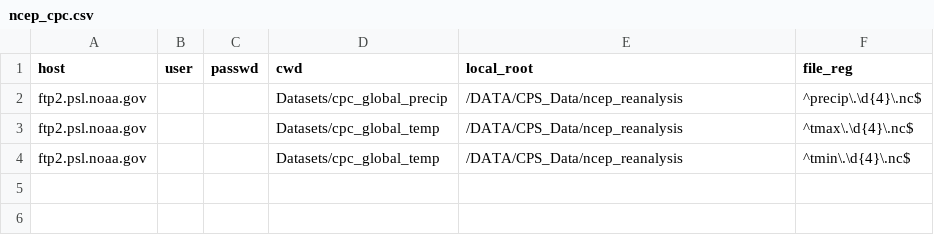
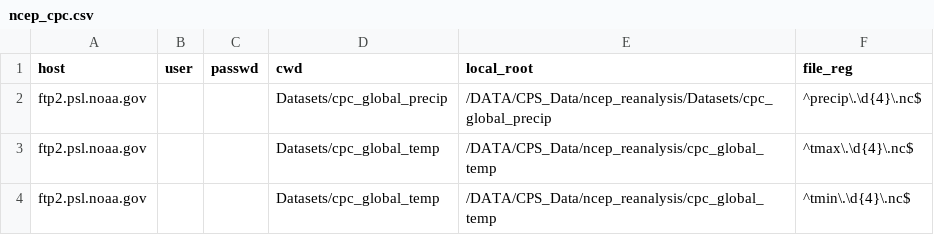
Before and after one commit to yangdangfu/data_utils, a CSV file: ncep_cpc.csv, drawn as a sheet.

```diff
--- a/ncep_cpc.csv
+++ b/ncep_cpc.csv
@@ -1,4 +1,4 @@
 host,user,passwd,cwd,local_root,file_reg
-ftp2.psl.noaa.gov,,,Datasets/cpc_global_precip,/DATA/CPS_Data/ncep_reanalysis,^precip\.\d{4}\.nc$
-ftp2.psl.noaa.gov,,,Datasets/cpc_global_temp,/DATA/CPS_Data/ncep_reanalysis,^tmax\.\d{4}\.nc$
-ftp2.psl.noaa.gov,,,Datasets/cpc_global_temp,/DATA/CPS_Data/ncep_reanalysis,^tmin\.\d{4}\.nc$
+ftp2.psl.noaa.gov,,,Datasets/cpc_global_precip,/DATA/CPS_Data/ncep_reanalysis/Datasets/cpc_global_precip,^precip\.\d{4}\.nc$
+ftp2.psl.noaa.gov,,,Datasets/cpc_global_temp,/DATA/CPS_Data/ncep_reanalysis/cpc_global_temp,^tmax\.\d{4}\.nc$
+ftp2.psl.noaa.gov,,,Datasets/cpc_global_temp,/DATA/CPS_Data/ncep_reanalysis/cpc_global_temp,^tmin\.\d{4}\.nc$
```
Also changed, not shown: ncep_reanalysis1.csv, ncep_reanalysis2.csv, 3 other files.
